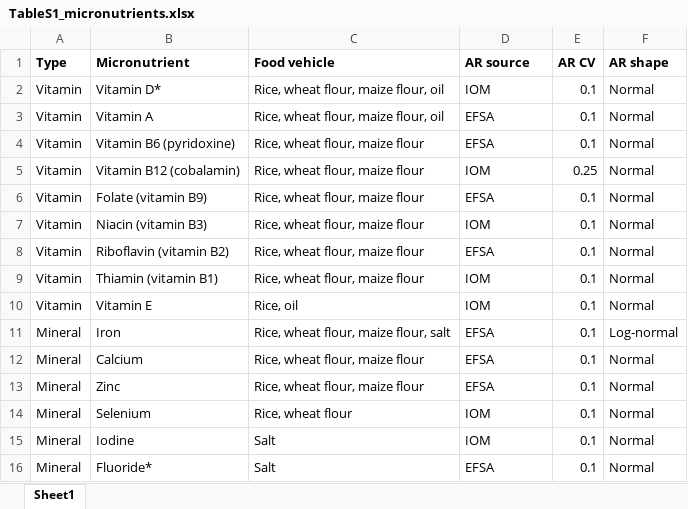
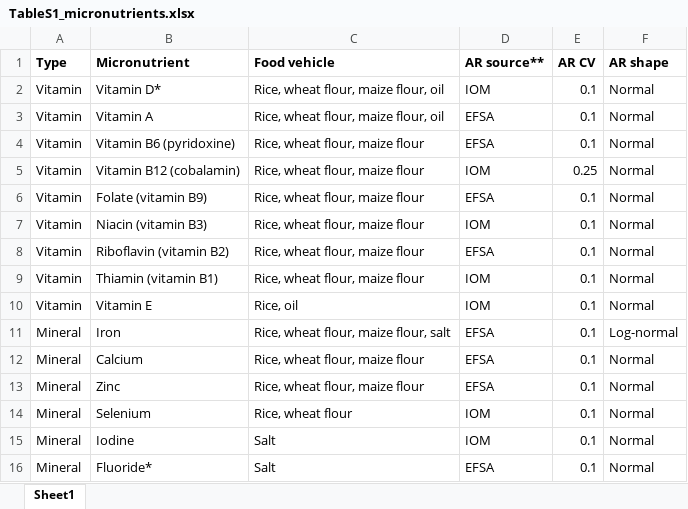
Before and after one commit to cfree14/fortification, an Excel workbook: tables/TableS1_micronutrients.xlsx, sheet Sheet1, drawn as a sheet; values as stored, in another font and other column widths than the file's, no borders; the diff names each change by its address in the sheet, - before the commit and + after, or states it on an @@ line.

```diff
--- a/tables/TableS1_micronutrients.xlsx (sheet Sheet1)
+++ b/tables/TableS1_micronutrients.xlsx (sheet Sheet1)
-D1: AR source
+D1: AR source**
```
Also changed, not shown: 9 other files.
